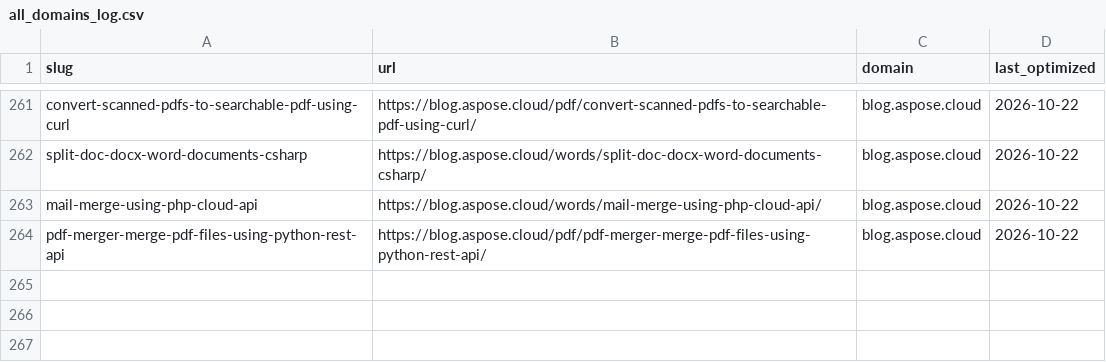
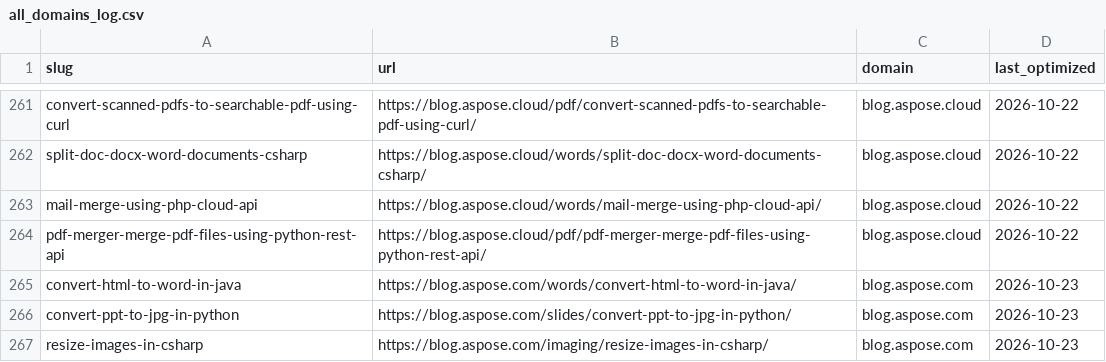
Before and after one commit to conholdate/blog-optimization-agent, a CSV file: logs/all_domains_log.csv, drawn as a sheet; only a part is shown, gaps mark what is left out.

Commit message:
Update optimization logs (aspose)

```diff
--- a/logs/all_domains_log.csv
+++ b/logs/all_domains_log.csv
@@ -264 +264,4 @@ mail-merge-using-php-cloud-api,https://blog.aspose.cloud/words/mail-merge-using-
 pdf-merger-merge-pdf-files-using-python-rest-api,https://blog.aspose.cloud/pdf/pdf-merger-merge-pdf-files-using-python-rest-api/,blog.aspose.cloud,2026-10-22
+convert-html-to-word-in-java,https://blog.aspose.com/words/convert-html-to-word-in-java/,blog.aspose.com,2026-10-23
+convert-ppt-to-jpg-in-python,https://blog.aspose.com/slides/convert-ppt-to-jpg-in-python/,blog.aspose.com,2026-10-23
+resize-images-in-csharp,https://blog.aspose.com/imaging/resize-images-in-csharp/,blog.aspose.com,2026-10-23
```
Also changed, not shown: logs/aspose/blog_aspose_com.csv.
